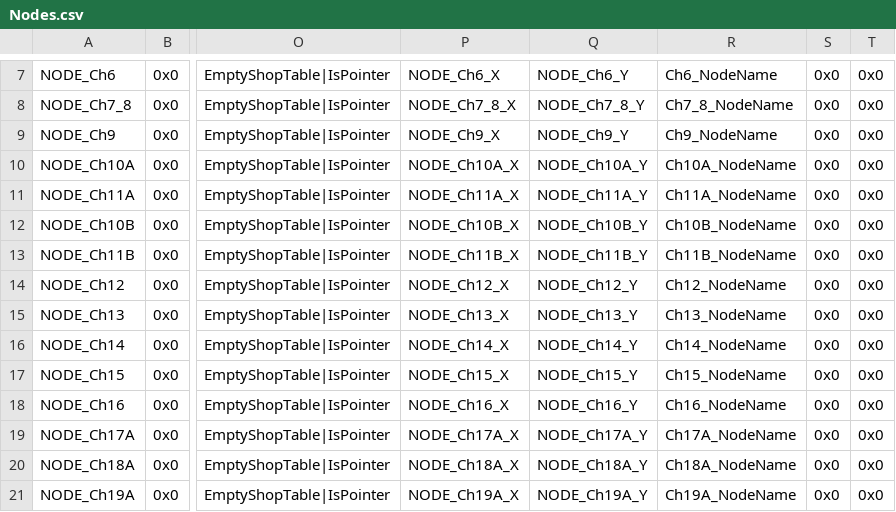
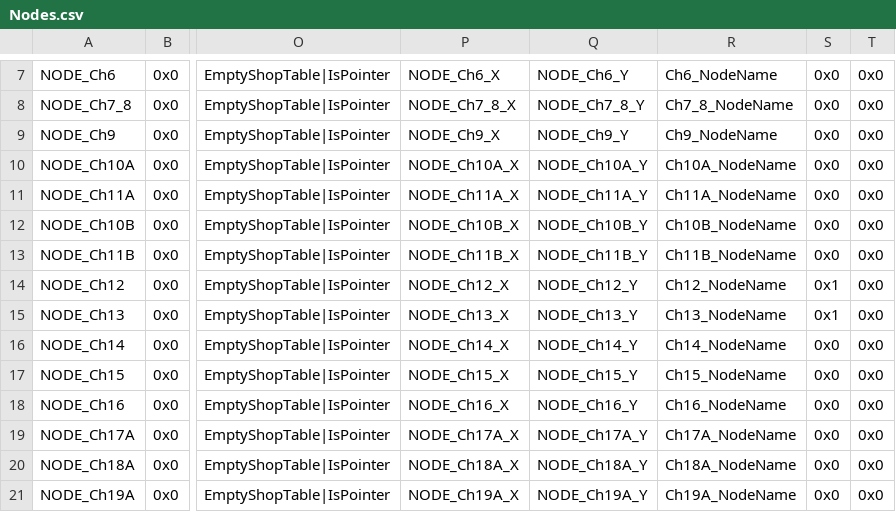
Before and after one commit to Gofer2x/FE6-In-FE8-Buildfile, a CSV file: Tables/NightmareModules/WorldMap/Nodes.csv, drawn as a sheet; only a part is shown, gaps mark what is left out; the diff names each change by its address in the sheet, - before the commit and + after, or states it on an @@ line.

```diff
--- a/Tables/NightmareModules/WorldMap/Nodes.csv
+++ b/Tables/NightmareModules/WorldMap/Nodes.csv
-S14:S15: 0x0
+S14:S15: 0x1
```
Also changed, not shown: Tables/NightmareModules/WorldMap/Roads.csv, 5 other files.
